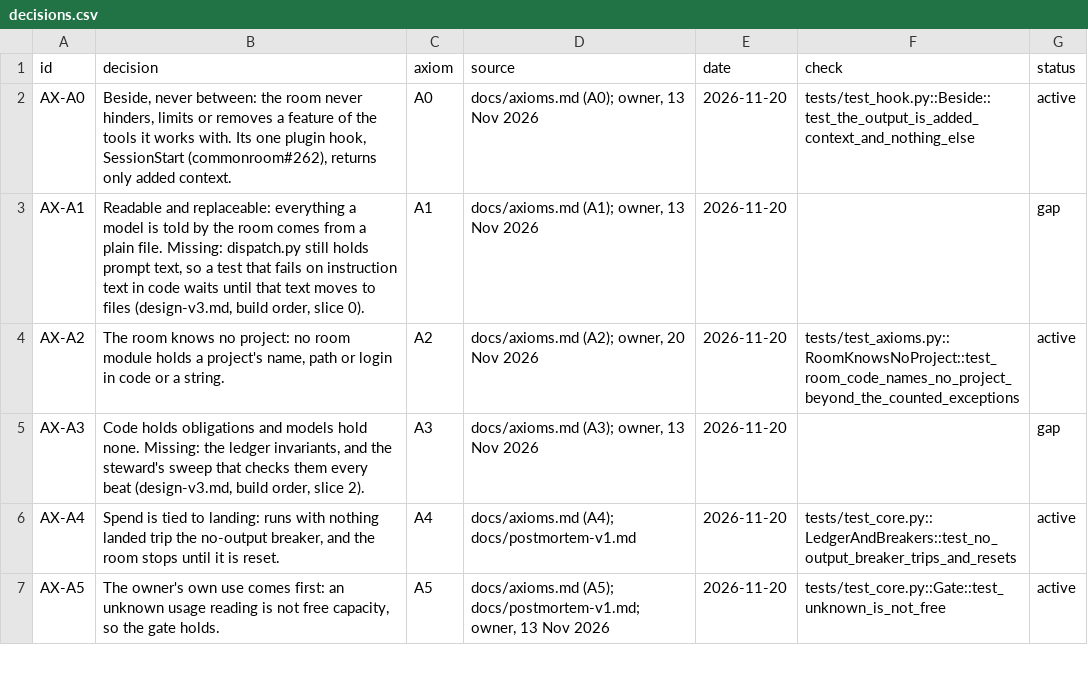
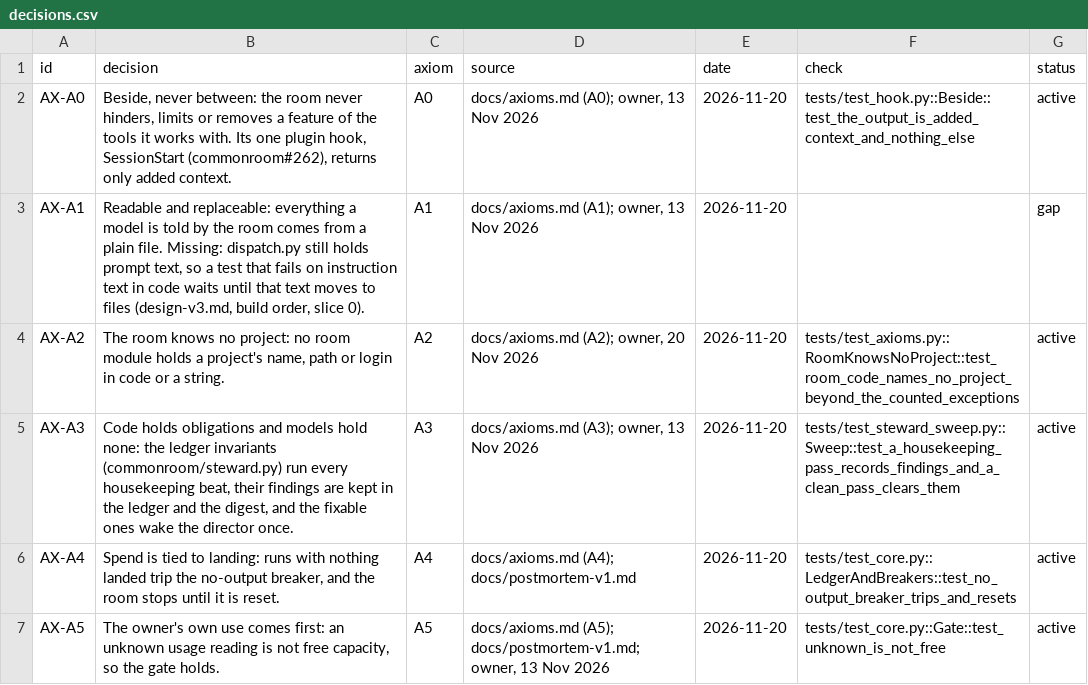
Before and after one commit to kgaydhani/commonroom, a CSV file: docs/decisions.csv, drawn as a sheet; only a part is shown.

```diff
--- a/docs/decisions.csv
+++ b/docs/decisions.csv
@@ -4,3 +4,3 @@ AX-A1,"Readable and replaceable: everything a model is told by the room comes fr
 AX-A2,"The room knows no project: no room module holds a project's name, path or login in code or a string.",A2,"docs/axioms.md (A2); owner, 20 Nov 2026",2026-11-20,tests/test_axioms.py::RoomKnowsNoProject::test_room_code_names_no_project_beyond_the_counted_exceptions,active
-AX-A3,"Code holds obligations and models hold none. Missing: the ledger invariants, and the steward's sweep that checks them every beat (design-v3.md, build order, slice 2).",A3,"docs/axioms.md (A3); owner, 13 Nov 2026",2026-11-20,,gap
+AX-A3,"Code holds obligations and models hold none: the ledger invariants (commonroom/steward.py) run every housekeeping beat, their findings are kept in the ledger and the digest, and the fixable ones wake the director once.",A3,"docs/axioms.md (A3); owner, 13 Nov 2026",2026-11-20,tests/test_steward_sweep.py::Sweep::test_a_housekeeping_pass_records_findings_and_a_clean_pass_clears_them,active
 AX-A4,"Spend is tied to landing: runs with nothing landed trip the no-output breaker, and the room stops until it is reset.",A4,docs/axioms.md (A4); docs/postmortem-v1.md,2026-11-20,tests/test_core.py::LedgerAndBreakers::test_no_output_breaker_trips_and_resets,active
```
Also changed, not shown: 5 other files.
